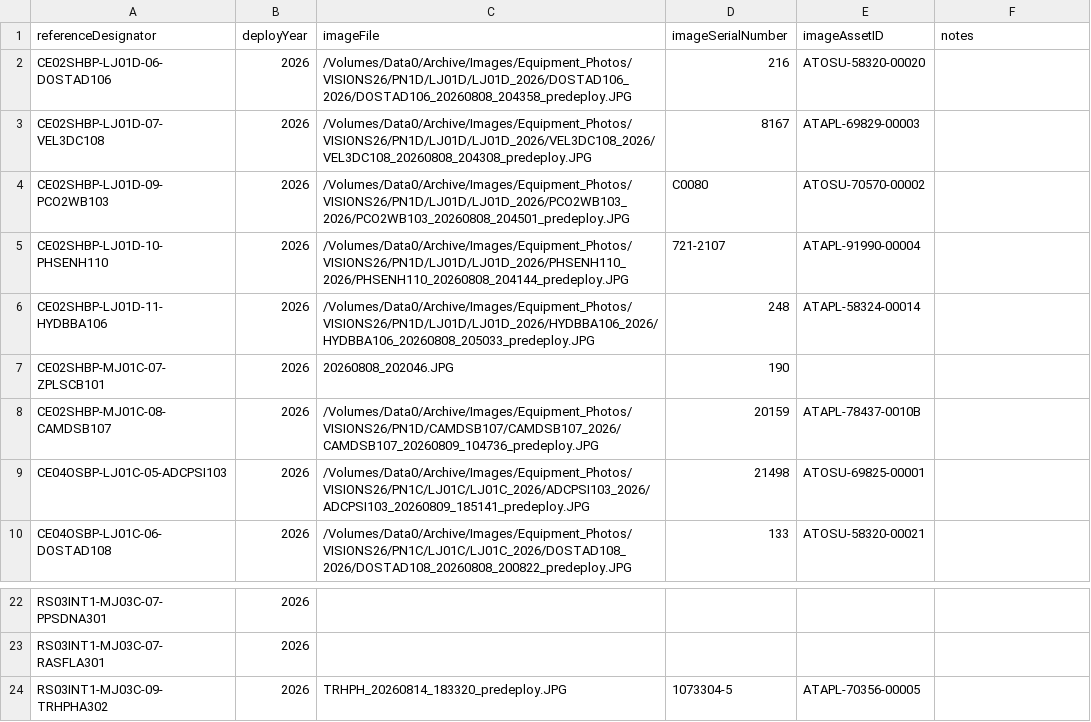
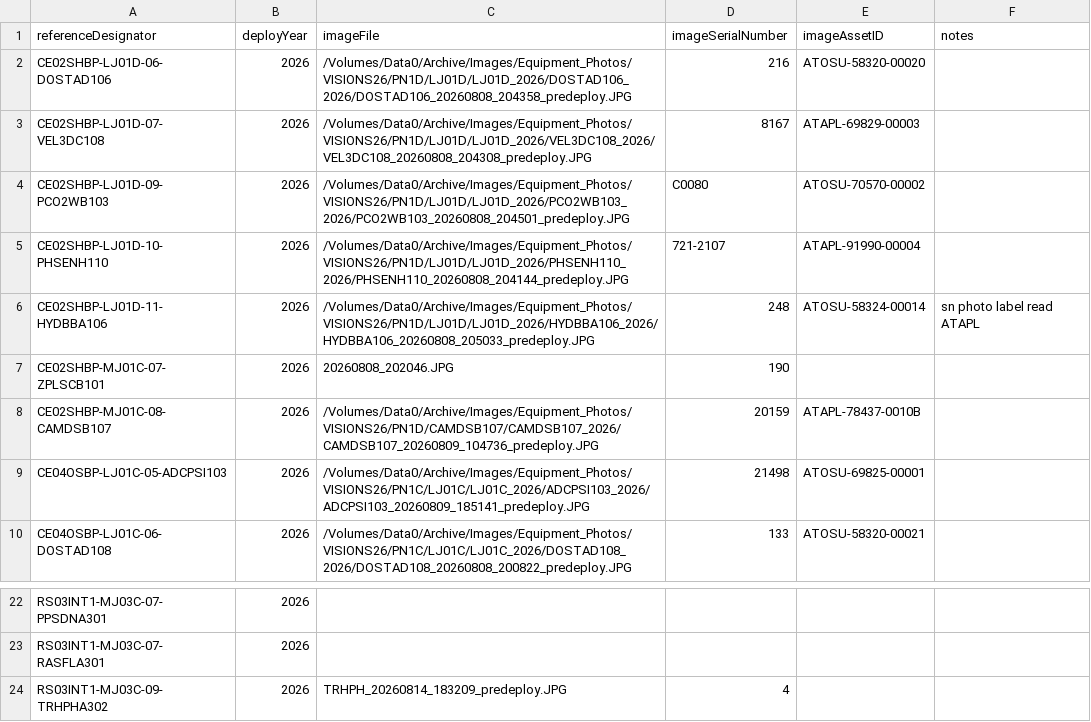
Before and after one commit to OOI-CabledArray/metadataVerification, a CSV file: assetManagement/inputs/imageSN_2026_draft.csv, drawn as a sheet; only a part is shown, gaps mark what is left out.

Commit message:
imageSN_2026_draft corrections based on photos

```diff
--- a/assetManagement/inputs/imageSN_2026_draft.csv
+++ b/assetManagement/inputs/imageSN_2026_draft.csv
@@ -5,3 +5,3 @@ CE02SHBP-LJ01D-09-PCO2WB103,2026,/Volumes/Data0/Archive/Images/Equipment_Photos/
 CE02SHBP-LJ01D-10-PHSENH110,2026,/Volumes/Data0/Archive/Images/Equipment_Photos/VISIONS26/PN1D/LJ01D/LJ01D_2026/PHSENH110_2026/PHSENH110_20260808_204144_predeploy.JPG,721-2107,ATAPL-91990-00004,
-CE02SHBP-LJ01D-11-HYDBBA106,2026,/Volumes/Data0/Archive/Images/Equipment_Photos/VISIONS26/PN1D/LJ01D/LJ01D_2026/HYDBBA106_2026/HYDBBA106_20260808_205033_predeploy.JPG,248,ATAPL-58324-00014,
+CE02SHBP-LJ01D-11-HYDBBA106,2026,/Volumes/Data0/Archive/Images/Equipment_Photos/VISIONS26/PN1D/LJ01D/LJ01D_2026/HYDBBA106_2026/HYDBBA106_20260808_205033_predeploy.JPG,248,ATOSU-58324-00014,sn photo label read ATAPL
 CE02SHBP-MJ01C-07-ZPLSCB101,2026,20260808_202046.JPG,190,,
@@ -23,2 +23,2 @@ RS03INT1-MJ03C-07-PPSDNA301,2026,,,,
 RS03INT1-MJ03C-07-RASFLA301,2026,,,,
-RS03INT1-MJ03C-09-TRHPHA302,2026,TRHPH_20260814_183320_predeploy.JPG,1073304-5,ATAPL-70356-00005,
+RS03INT1-MJ03C-09-TRHPHA302,2026,TRHPH_20260814_183209_predeploy.JPG,4,,
```
Also changed, not shown: assetManagement/reportOuts/deploymentVerification_20260918.csv.
